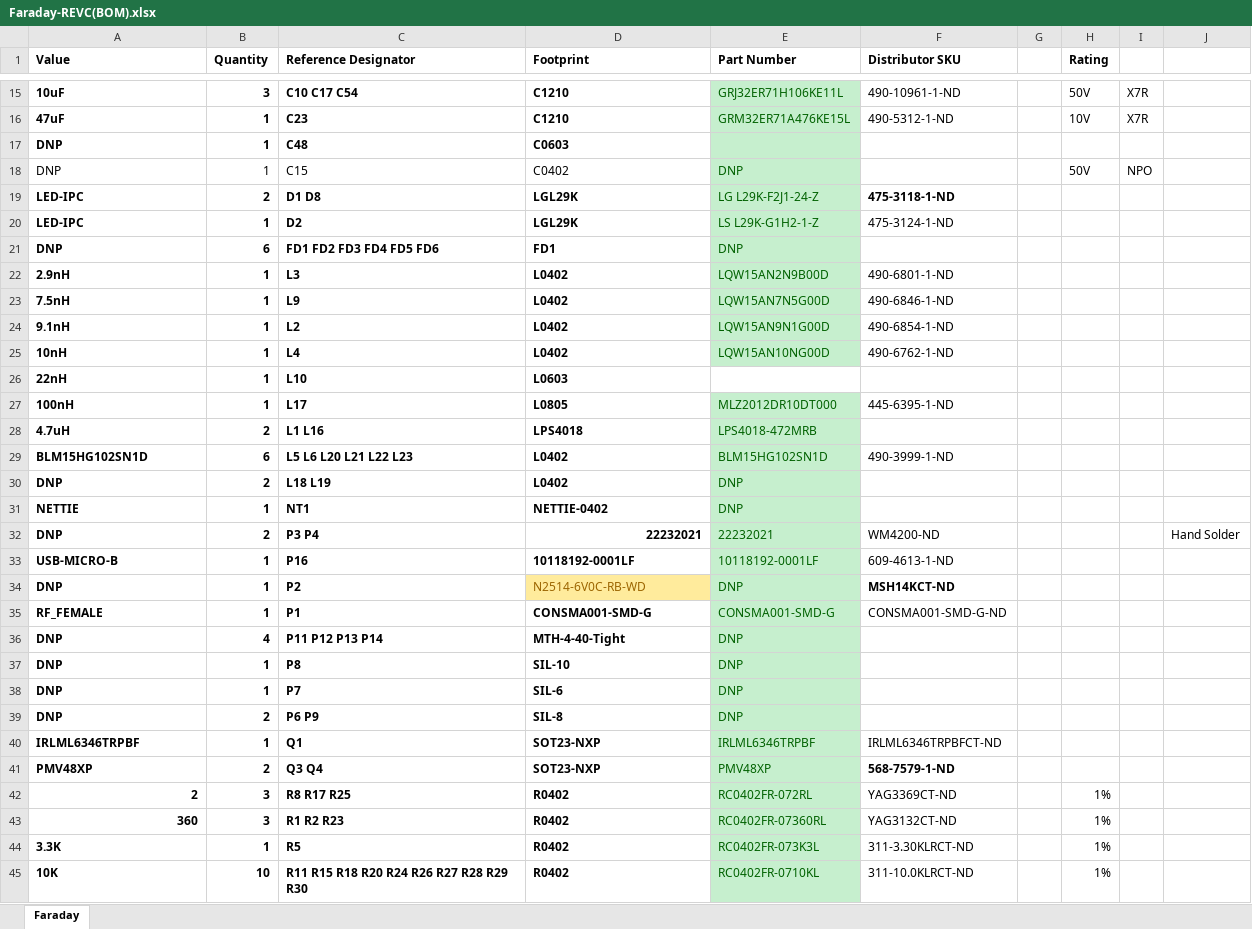
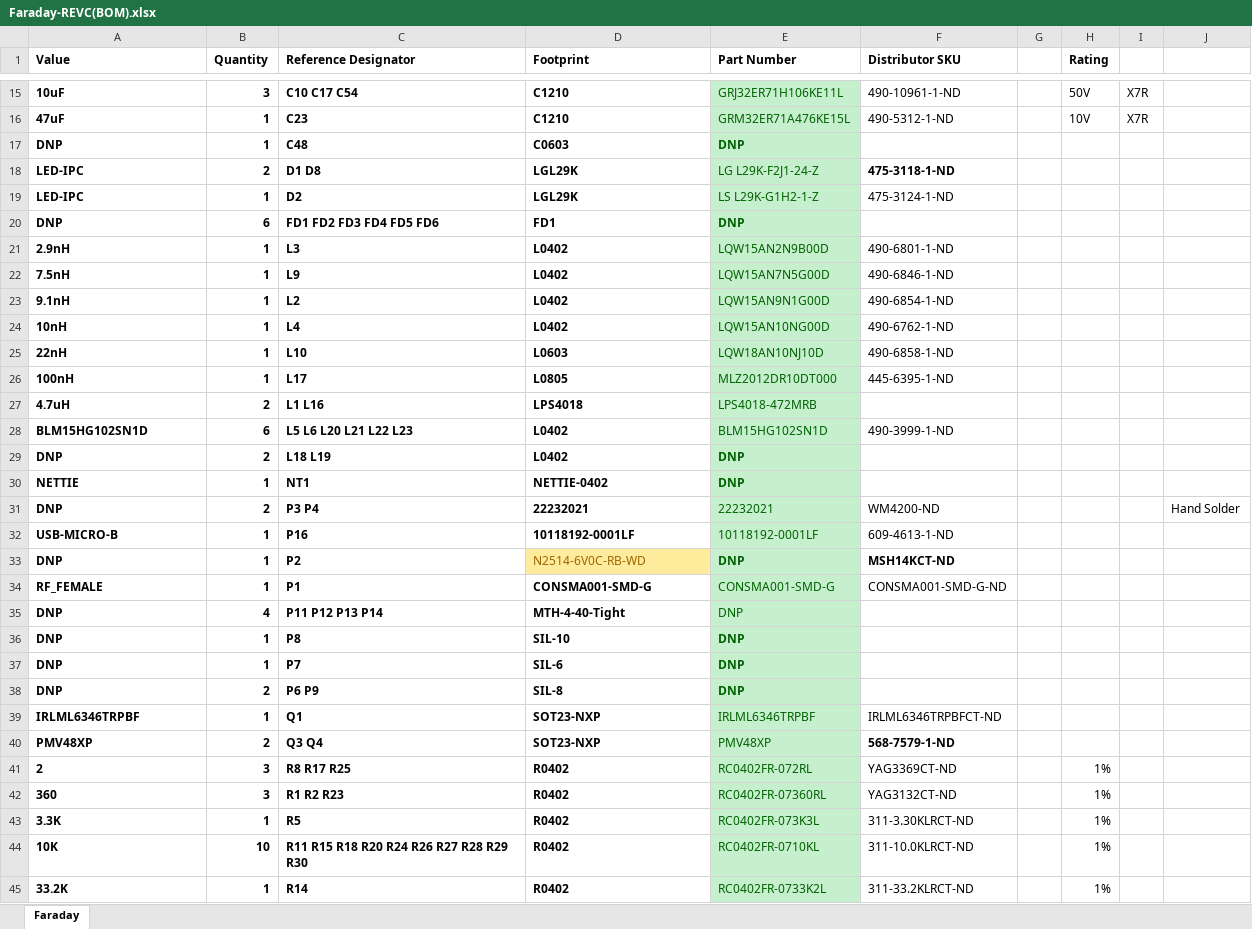
Before and after one commit to FaradayRF/FaradayRF-Hardware, an Excel workbook: Kicad-Faraday/OutputFiles/Faraday-REVC(BOM).xlsx, sheet Faraday, drawn as a sheet; only a part is shown, gaps mark what is left out; the shorter side is filled out with more unchanged rows; values as stored, in another font and other column widths than the file's, no borders; removed rows and columns are numbered as before the commit, all else as after; the diff covers the shown part only; the diff names each change by its address in the sheet, - before the commit and + after, or states it on an @@ line.

Commit message:
Checked DNPs

```diff
--- a/Kicad-Faraday/OutputFiles/Faraday-REVC(BOM).xlsx (sheet Faraday)
+++ b/Kicad-Faraday/OutputFiles/Faraday-REVC(BOM).xlsx (sheet Faraday)
-E17 (Part Number): (empty)
+E17 (Part Number): DNP
-row 18: DNP | 1 | C15 | C0402 | DNP |  |  | 50V | NPO
-E20 bold: off
+E20 bold: on
-E25 (Part Number): (empty)
+E25 (Part Number): LQW18AN10NJ10D
-E25 fill: none
+E25 fill: #C6EFCE
-F25 (Distributor SKU): (empty)
+F25 (Distributor SKU): 490-6858-1-ND
-E29:E30 bold: off
+E29:E30 bold: on
-D31 alignment: right
+D31 alignment: left
-E33 bold: off
+E33 bold: on
-E36:E38 bold: off
+E36:E38 bold: on
-A41:A42 alignment: right
+A41:A42 alignment: left
```
Also changed, not shown: 3 edited cells and cell formats elsewhere in this sheet.
